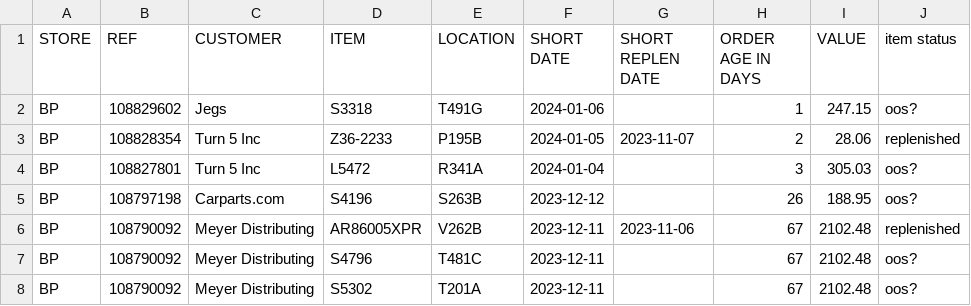
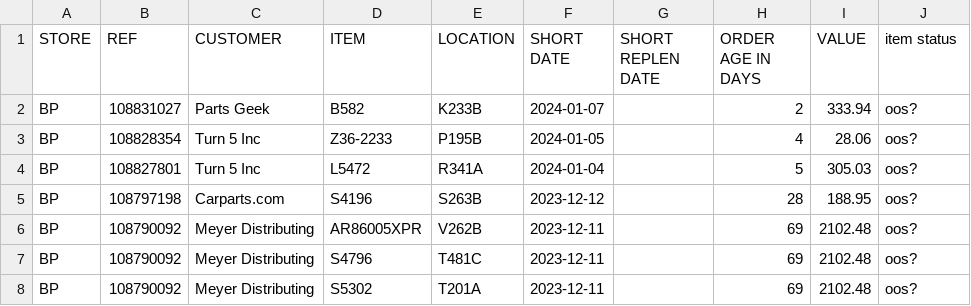
Before and after one commit to MisterAwo/data, a CSV file: aoox.csv, drawn as a sheet.

```diff
--- a/aoox.csv
+++ b/aoox.csv
@@ -1,8 +1,8 @@
 STORE,REF,CUSTOMER,ITEM,LOCATION,SHORT DATE,SHORT REPLEN DATE,ORDER AGE IN DAYS,VALUE,item status
-BP,108829602,Jegs,S3318                           ,T491G                           ,2024-01-06,,1,247.15,oos?
-BP,108828354,Turn 5 Inc,Z36-2233                        ,P195B                           ,2024-01-05,2023-11-07,2,28.06,replenished
-BP,108827801,Turn 5 Inc,L5472                           ,R341A                           ,2024-01-04,,3,305.03,oos?
-BP,108797198,Carparts.com,S4196                           ,S263B                           ,2023-12-12,,26,188.95,oos?
-BP,108790092,Meyer Distributing,AR86005XPR                      ,V262B                           ,2023-12-11,2023-11-06,67,2102.48,replenished
-BP,108790092,Meyer Distributing,S4796                           ,T481C                           ,2023-12-11,,67,2102.48,oos?
-BP,108790092,Meyer Distributing,S5302                           ,T201A                           ,2023-12-11,,67,2102.48,oos?
+BP,108831027,Parts Geek,B582                            ,K233B                           ,2024-01-07,,2,333.94,oos?
+BP,108828354,Turn 5 Inc,Z36-2233                        ,P195B                           ,2024-01-05,,4,28.06,oos?
+BP,108827801,Turn 5 Inc,L5472                           ,R341A                           ,2024-01-04,,5,305.03,oos?
+BP,108797198,Carparts.com,S4196                           ,S263B                           ,2023-12-12,,28,188.95,oos?
+BP,108790092,Meyer Distributing,AR86005XPR                      ,V262B                           ,2023-12-11,,69,2102.48,oos?
+BP,108790092,Meyer Distributing,S4796                           ,T481C                           ,2023-12-11,,69,2102.48,oos?
+BP,108790092,Meyer Distributing,S5302                           ,T201A                           ,2023-12-11,,69,2102.48,oos?
```
Also changed, not shown: aoo.csv.
